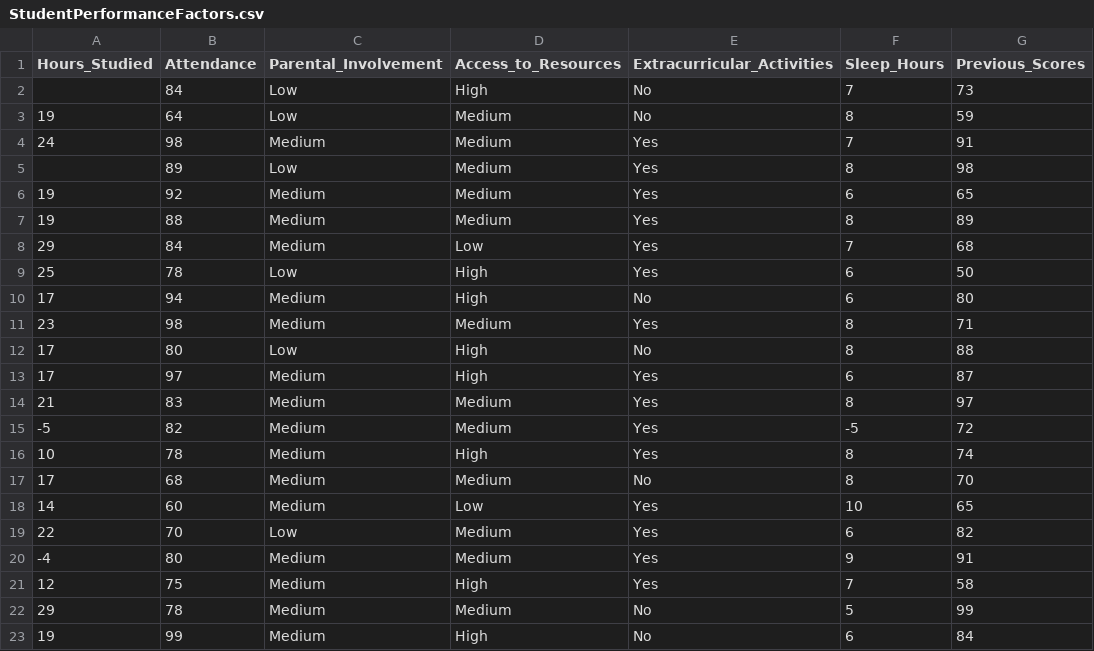
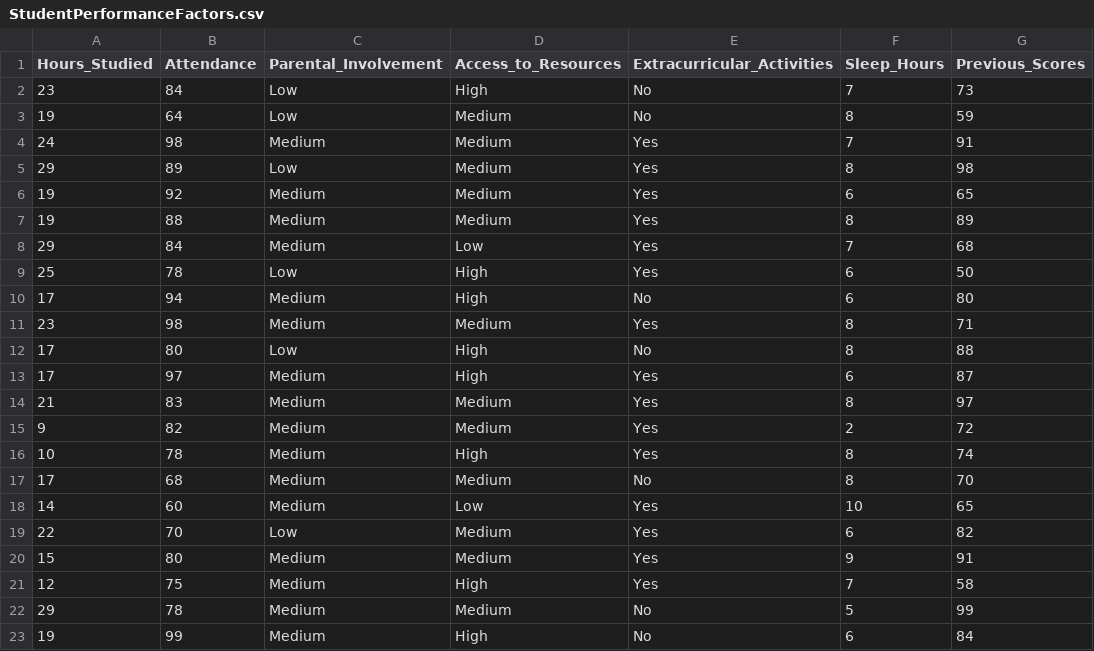
Before and after one commit to sandracherry345-a11y/analisis_belajar, a CSV file: StudentPerformanceFactors.csv, drawn as a sheet; only a part is shown; the diff names each change by its address in the sheet, - before the commit and + after, or states it on an @@ line.

Commit message:
ubah dataset

```diff
--- a/StudentPerformanceFactors.csv
+++ b/StudentPerformanceFactors.csv
-A2 (Hours_Studied): (empty)
+A2 (Hours_Studied): 23
-A5 (Hours_Studied): (empty)
+A5 (Hours_Studied): 29
-A15 (Hours_Studied): -5
+A15 (Hours_Studied): 9
-F15 (Sleep_Hours): -5
+F15 (Sleep_Hours): 2
-A20 (Hours_Studied): -4
+A20 (Hours_Studied): 15
```
